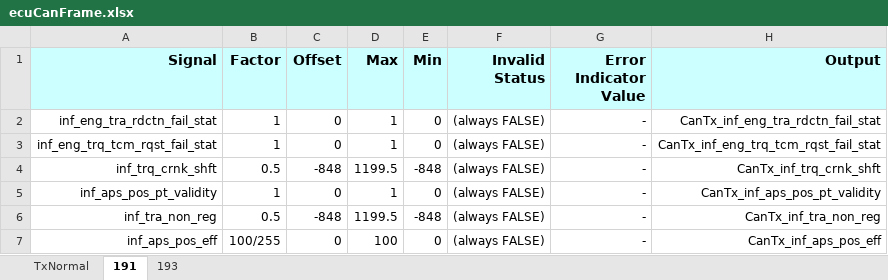
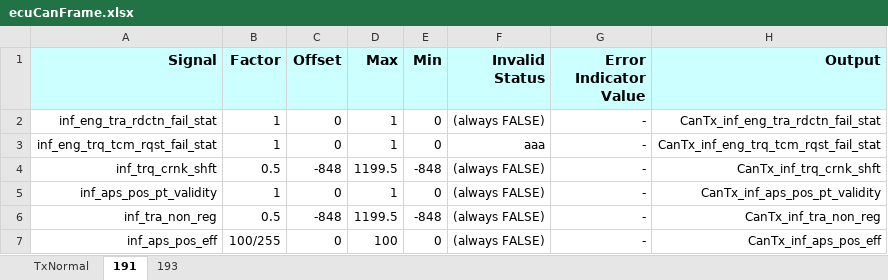
Before and after one commit to anduoct/Share, an Excel workbook: Code/ecuCanFrame.xlsx, sheet 191, drawn as a sheet; values as stored, in another font and other column widths than the file's, no borders; the diff names each change by its address in the sheet, - before the commit and + after, or states it on an @@ line.

```diff
--- a/Code/ecuCanFrame.xlsx (sheet 191)
+++ b/Code/ecuCanFrame.xlsx (sheet 191)
-F3 (Invalid Status): (always FALSE)
+F3 (Invalid Status): aaa
```
Also changed, not shown: 5 other files.
